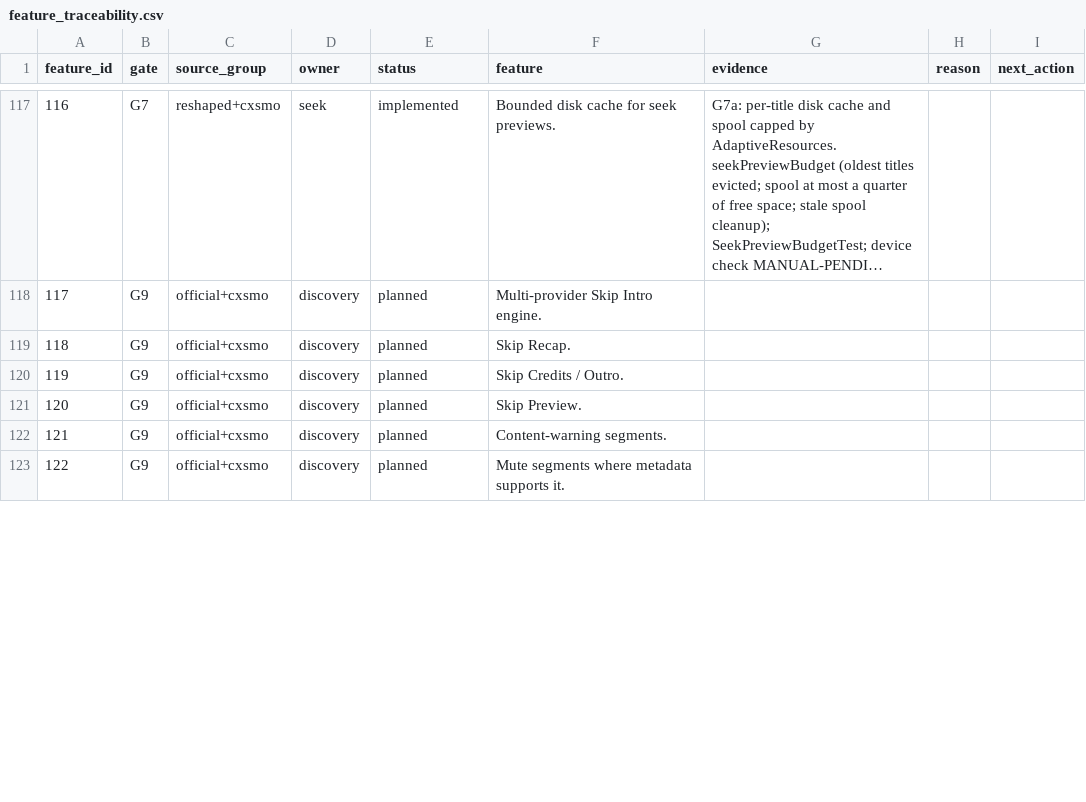
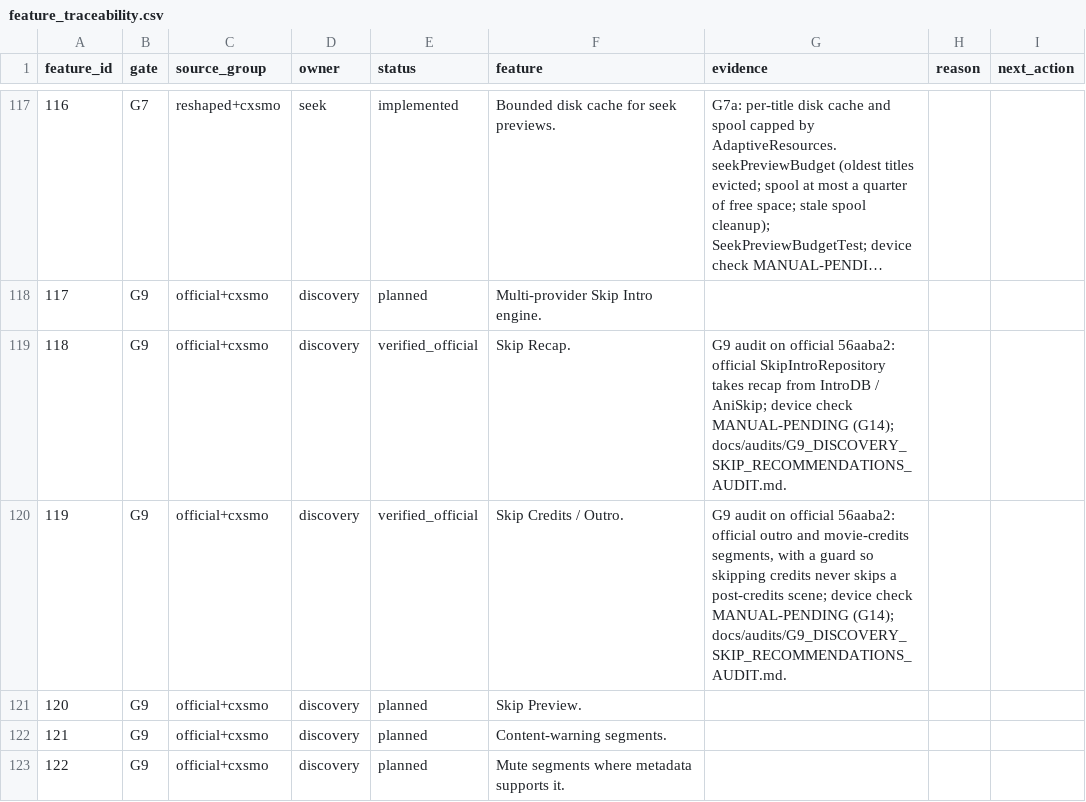
Before and after one commit to alrithy/NuvioTV, a CSV file: integration/feature_traceability.csv, drawn as a sheet; only a part is shown, gaps mark what is left out; long unchanged cells end in …; the diff covers the shown part only.

```diff
--- a/integration/feature_traceability.csv
+++ b/integration/feature_traceability.csv
@@ -118,4 +118,4 @@ feature_id,gate,source_group,owner,status,feature,evidence,reason,next_action
 117,G9,official+cxsmo,discovery,planned,Multi-provider Skip Intro engine.,,,
-118,G9,official+cxsmo,discovery,planned,Skip Recap.,,,
-119,G9,official+cxsmo,discovery,planned,Skip Credits / Outro.,,,
+118,G9,official+cxsmo,discovery,verified_official,Skip Recap.,"G9 audit on official 56aaba2: official SkipIntroRepository takes recap from IntroDB / AniSkip; device check MANUAL-PENDING (G14); docs/audits/G9_DISCOVERY_SKIP_RECOMMENDATIONS_AUDIT.md.",,
+119,G9,official+cxsmo,discovery,verified_official,Skip Credits / Outro.,"G9 audit on official 56aaba2: official outro and movie-credits segments, with a guard so skipping credits never skips a post-credits scene; device check MANUAL-PENDING (G14); docs/audits/G9_DISCOVERY_SKIP_RECOMMENDATIONS_AUDIT.md.",,
 120,G9,official+cxsmo,discovery,planned,Skip Preview.,,,
```
Also changed, not shown: 18 edited cells elsewhere in this file, 5 other files.
